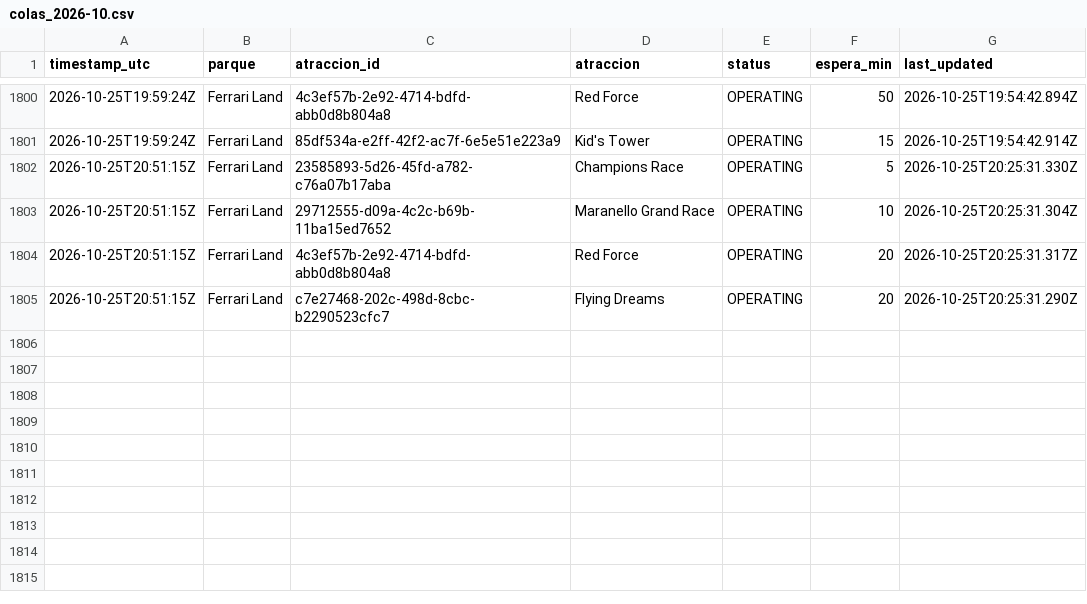
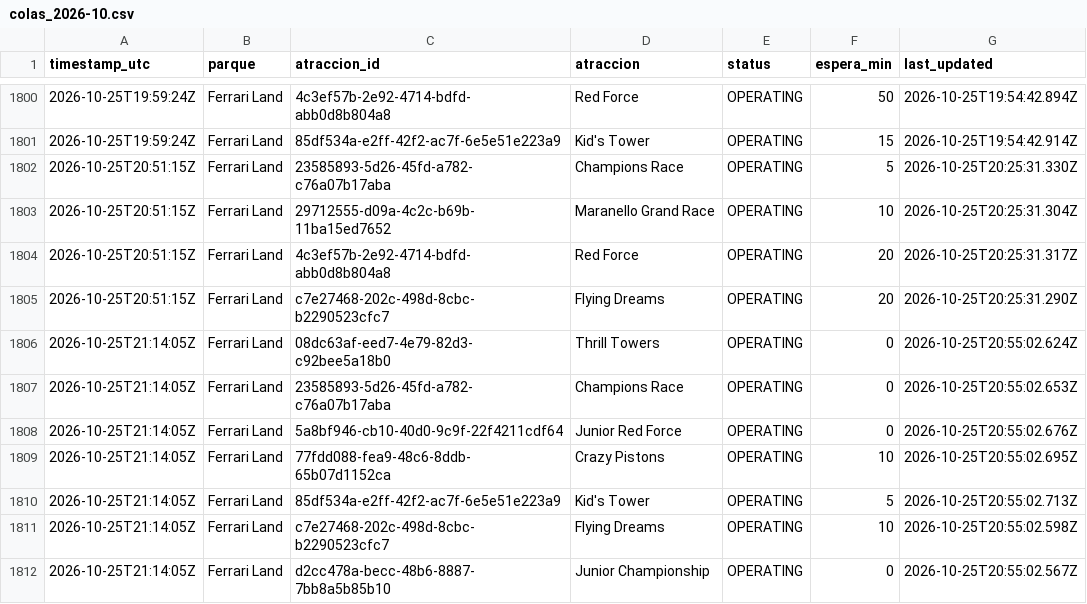
Before and after one commit to ridehunters/colas-portaventura, a CSV file: data/historico/colas_2026-10.csv, drawn as a sheet; only a part is shown, gaps mark what is left out.

```diff
--- a/data/historico/colas_2026-10.csv
+++ b/data/historico/colas_2026-10.csv
@@ -1805 +1805,8 @@ timestamp_utc,parque,atraccion_id,atraccion,status,espera_min,last_updated
 2026-10-25T20:51:15Z,Ferrari Land,c7e27468-202c-498d-8cbc-b2290523cfc7,Flying Dreams,OPERATING,20,2026-10-25T20:25:31.290Z
+2026-10-25T21:14:05Z,Ferrari Land,08dc63af-eed7-4e79-82d3-c92bee5a18b0,Thrill Towers,OPERATING,0,2026-10-25T20:55:02.624Z
+2026-10-25T21:14:05Z,Ferrari Land,23585893-5d26-45fd-a782-c76a07b17aba,Champions Race,OPERATING,0,2026-10-25T20:55:02.653Z
+2026-10-25T21:14:05Z,Ferrari Land,5a8bf946-cb10-40d0-9c9f-22f4211cdf64,Junior Red Force,OPERATING,0,2026-10-25T20:55:02.676Z
+2026-10-25T21:14:05Z,Ferrari Land,77fdd088-fea9-48c6-8ddb-65b07d1152ca,Crazy Pistons,OPERATING,10,2026-10-25T20:55:02.695Z
+2026-10-25T21:14:05Z,Ferrari Land,85df534a-e2ff-42f2-ac7f-6e5e51e223a9,Kid's Tower,OPERATING,5,2026-10-25T20:55:02.713Z
+2026-10-25T21:14:05Z,Ferrari Land,c7e27468-202c-498d-8cbc-b2290523cfc7,Flying Dreams,OPERATING,10,2026-10-25T20:55:02.598Z
+2026-10-25T21:14:05Z,Ferrari Land,d2cc478a-becc-48b6-8887-7bb8a5b85b10,Junior Championship,OPERATING,0,2026-10-25T20:55:02.567Z
```
Also changed, not shown: data/historico/queuetimes_2026-10.csv.
